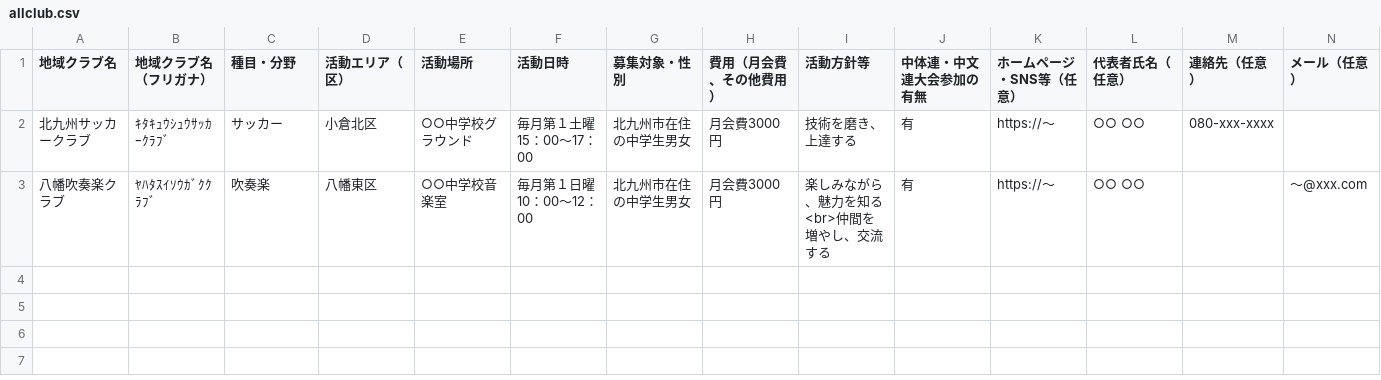
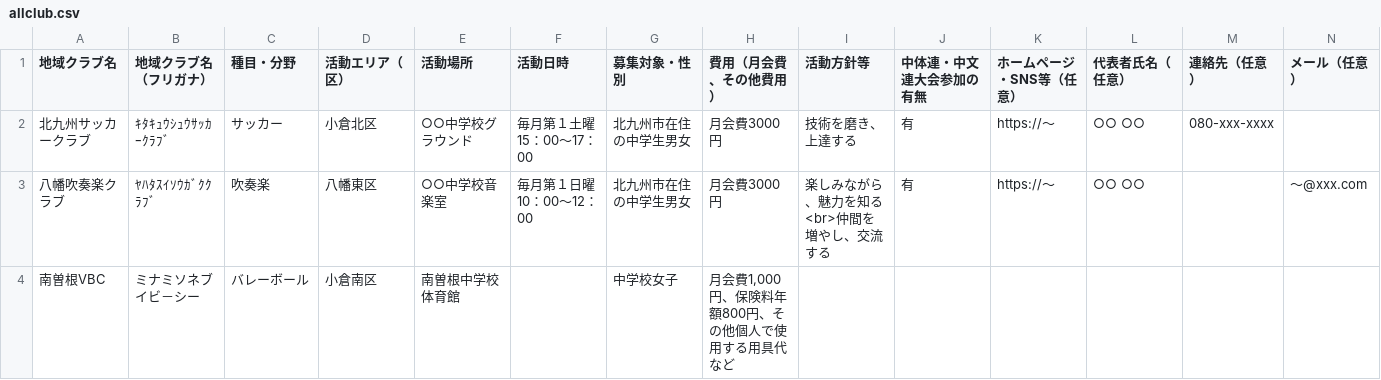
Before and after one commit to ryosuke1105/test.community, a CSV file: allclub.csv, drawn as a sheet; only a part is shown; rows hold the shown columns only; the diff names each change by its address in the sheet, - before the commit and + after, or states it on an @@ line.

Commit message:
Update allclub.csv

```diff
--- a/allclub.csv
+++ b/allclub.csv
+row 4: 南曽根VBC | ミナミソネブイビ－シー | バレーボール | 小倉南区 | 南曽根中学校体育館 |  | 中学校女子 | 月会費1,000円、保険料年額800円、その他個人で使用する用具代など
```
